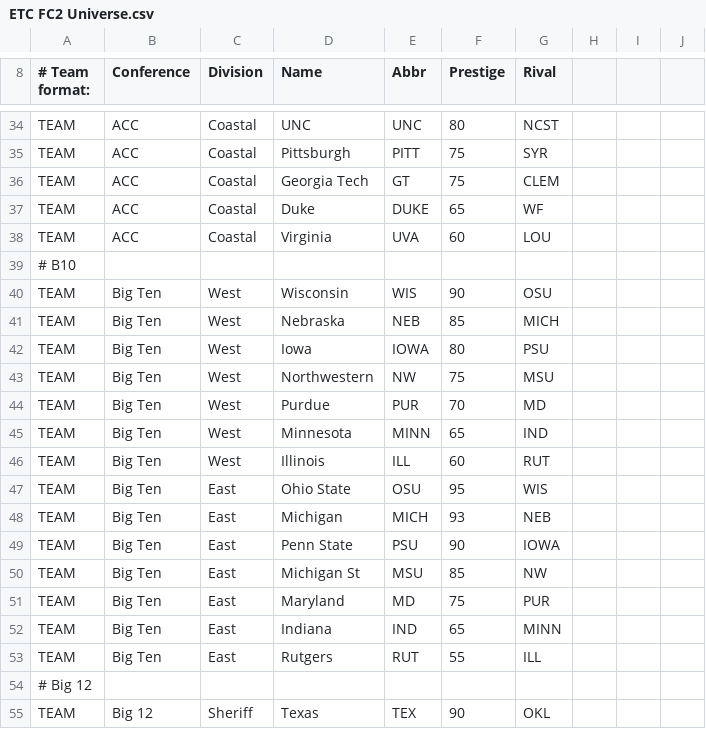
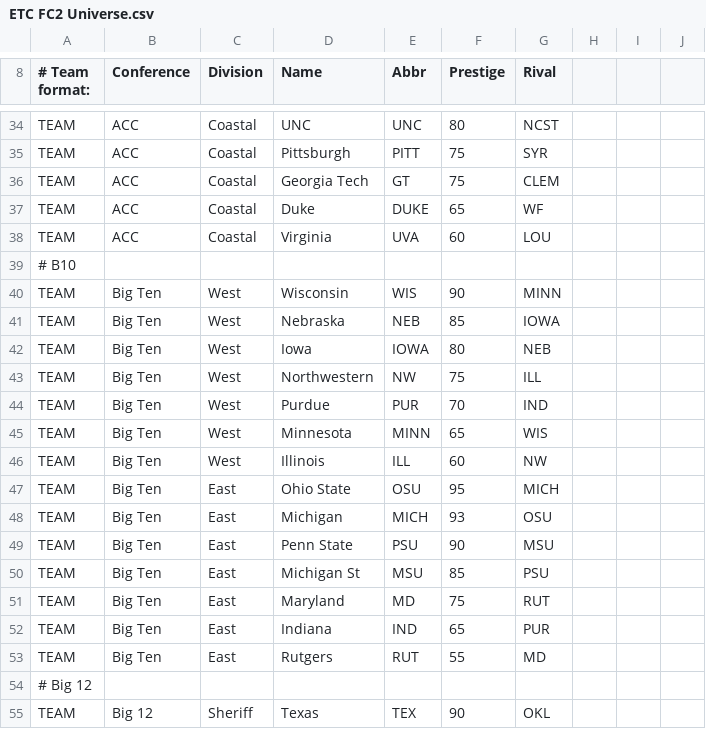
Before and after one commit to Etcroop2/FC2, a CSV file: ETC FC2 Universe.csv, drawn as a sheet; only a part is shown, gaps mark what is left out; the diff covers the shown part only.

Commit message:
Update ETC FC2 Universe.csv

```diff
--- a/ETC FC2 Universe.csv
+++ b/ETC FC2 Universe.csv
@@ -39,16 +39,16 @@ TEAM,ACC,Coastal,Virginia,UVA,60,LOU,,,
 # B10,,,,,,,,,
-TEAM,Big Ten,West,Wisconsin,WIS,90,OSU,,,
-TEAM,Big Ten,West,Nebraska,NEB,85,MICH,,,
-TEAM,Big Ten,West,Iowa,IOWA,80,PSU,,,
-TEAM,Big Ten,West,Northwestern,NW,75,MSU,,,
-TEAM,Big Ten,West,Purdue,PUR,70,MD,,,
-TEAM,Big Ten,West,Minnesota,MINN,65,IND,,,
-TEAM,Big Ten,West,Illinois,ILL,60,RUT,,,
-TEAM,Big Ten,East,Ohio State,OSU,95,WIS,,,
-TEAM,Big Ten,East,Michigan,MICH,93,NEB,,,
-TEAM,Big Ten,East,Penn State,PSU,90,IOWA,,,
-TEAM,Big Ten,East,Michigan St,MSU,85,NW,,,
-TEAM,Big Ten,East,Maryland,MD,75,PUR,,,
-TEAM,Big Ten,East,Indiana,IND,65,MINN,,,
-TEAM,Big Ten,East,Rutgers,RUT,55,ILL,,,
+TEAM,Big Ten,West,Wisconsin,WIS,90,MINN,,,
+TEAM,Big Ten,West,Nebraska,NEB,85,IOWA,,,
+TEAM,Big Ten,West,Iowa,IOWA,80,NEB,,,
+TEAM,Big Ten,West,Northwestern,NW,75,ILL,,,
+TEAM,Big Ten,West,Purdue,PUR,70,IND,,,
+TEAM,Big Ten,West,Minnesota,MINN,65,WIS,,,
+TEAM,Big Ten,West,Illinois,ILL,60,NW,,,
+TEAM,Big Ten,East,Ohio State,OSU,95,MICH,,,
+TEAM,Big Ten,East,Michigan,MICH,93,OSU,,,
+TEAM,Big Ten,East,Penn State,PSU,90,MSU,,,
+TEAM,Big Ten,East,Michigan St,MSU,85,PSU,,,
+TEAM,Big Ten,East,Maryland,MD,75,RUT,,,
+TEAM,Big Ten,East,Indiana,IND,65,PUR,,,
+TEAM,Big Ten,East,Rutgers,RUT,55,MD,,,
 # Big 12,,,,,,,,,
```
Also changed, not shown: 10 edited cells elsewhere in this file.
